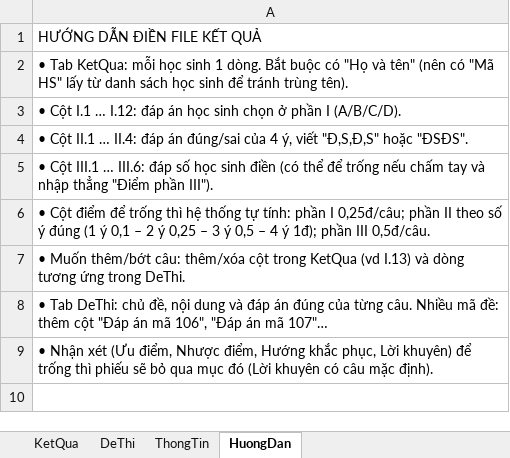
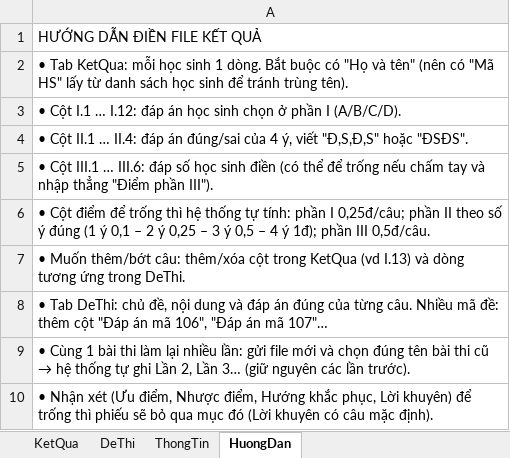
Before and after one commit to hieupham225/Project, an Excel workbook: mau/Mau_ket_qua_thi.xlsx, sheet HuongDan, drawn as a sheet; values as stored, in another font and other column widths than the file's, no borders; the diff names each change by its address in the sheet, - before the commit and + after, or states it on an @@ line.

```diff
--- a/mau/Mau_ket_qua_thi.xlsx (sheet HuongDan)
+++ b/mau/Mau_ket_qua_thi.xlsx (sheet HuongDan)
+row 9: • Cùng 1 bài thi làm lại nhiều lần: gửi file mới và chọn đúng tên bài thi cũ → hệ thống tự ghi Lần 2, Lần 3… (giữ nguyên các lần trước).
```
Also changed, not shown: sheet ThongTin, 8 other files.
